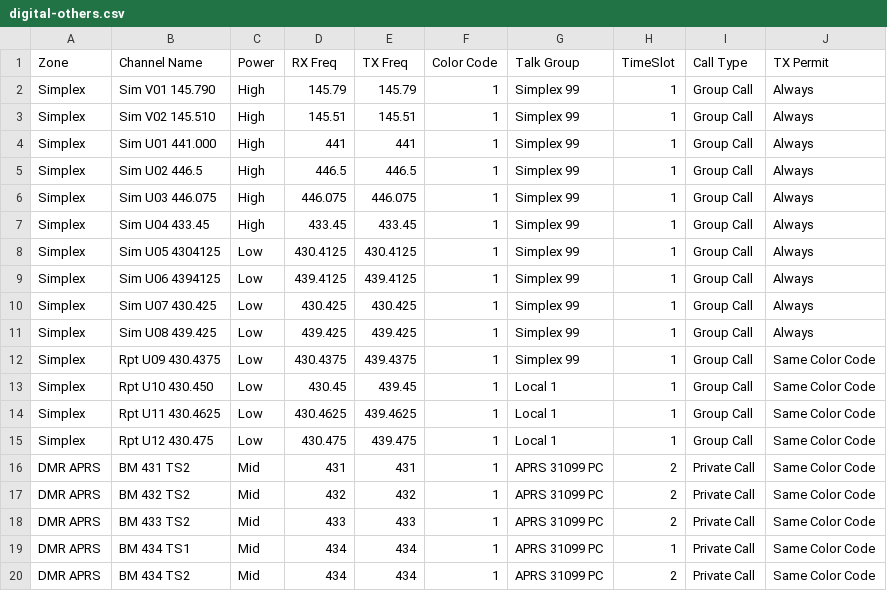
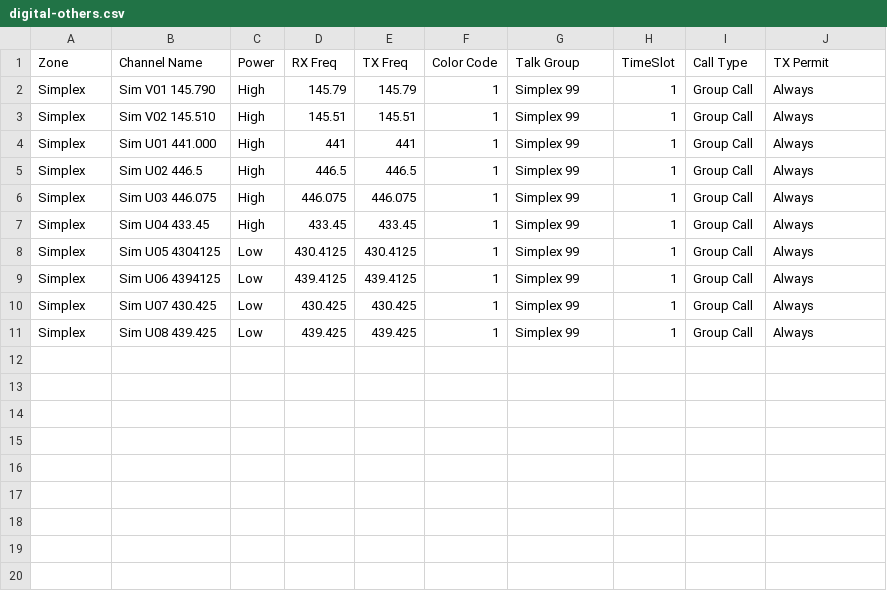
Before and after one commit to ktower/acb-config, a CSV file: digital-others.csv, drawn as a sheet; the diff names each change by its address in the sheet, - before the commit and + after, or states it on an @@ line.

Commit message:
Remove unused channels

```diff
--- a/digital-others.csv
+++ b/digital-others.csv
-row 12: Simplex | Rpt U09 430.4375 | Low | 430.4375 | 439.4375 | 1 | Simplex 99 | 1 | Group Call | Same Color Code
-row 13: Simplex | Rpt U10 430.450 | Low | 430.45 | 439.45 | 1 | Local 1 | 1 | Group Call | Same Color Code
-row 14: Simplex | Rpt U11 430.4625 | Low | 430.4625 | 439.4625 | 1 | Local 1 | 1 | Group Call | Same Color Code
-row 15: Simplex | Rpt U12 430.475 | Low | 430.475 | 439.475 | 1 | Local 1 | 1 | Group Call | Same Color Code
-row 16: DMR APRS | BM 431 TS2 | Mid | 431 | 431 | 1 | APRS 31099 PC | 2 | Private Call | Same Color Code
-row 17: DMR APRS | BM 432 TS2 | Mid | 432 | 432 | 1 | APRS 31099 PC | 2 | Private Call | Same Color Code
-row 18: DMR APRS | BM 433 TS2 | Mid | 433 | 433 | 1 | APRS 31099 PC | 2 | Private Call | Same Color Code
-row 19: DMR APRS | BM 434 TS1 | Mid | 434 | 434 | 1 | APRS 31099 PC | 1 | Private Call | Same Color Code
-row 20: DMR APRS | BM 434 TS2 | Mid | 434 | 434 | 1 | APRS 31099 PC | 2 | Private Call | Same Color Code
```
